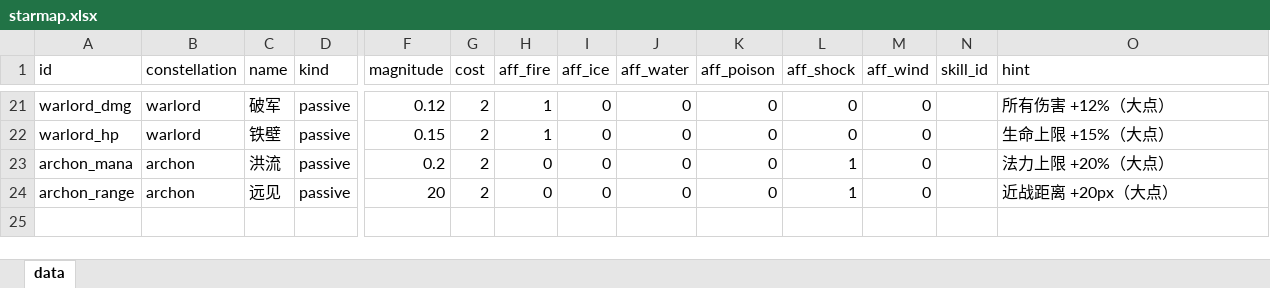
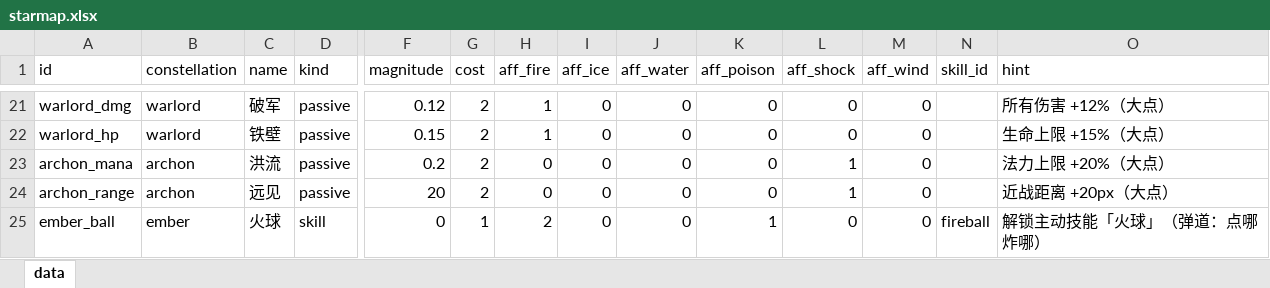
Before and after one commit to ColaSprite12138/zaohua, an Excel workbook: assets/resource/tables/starmap.xlsx, sheet data, drawn as a sheet; only a part is shown, gaps mark what is left out; values as stored, in another font and other column widths than the file's, no borders; rows hold the shown columns only; the diff names each change by its address in the sheet, - before the commit and + after, or states it on an @@ line.

Commit message:
feat(starmap): 余烬星座加「火球」技能节点 —— 弹道法术在局外真的能解锁
新增技能若拿不到星图节点，玩家在局外永远点不出来，等于只有验收脚本能放。
ember_ball（火球 / 本色 2 + 腐沼 1）让 missile 形态走通「点亮 → 出征 → 局内 Q」这条完整链路。
星图 23 → 24 节点，相关文档同步。

```diff
--- a/assets/resource/tables/starmap.xlsx (sheet data)
+++ b/assets/resource/tables/starmap.xlsx (sheet data)
+row 25: ember_ball | ember | 火球 | skill | 0 | 1 | 2 | 0 | 0 | 1 | 0 | 0 | fireball | 解锁主动技能「火球」（弹道：点哪炸哪）
```
Also changed, not shown: 5 other files.
